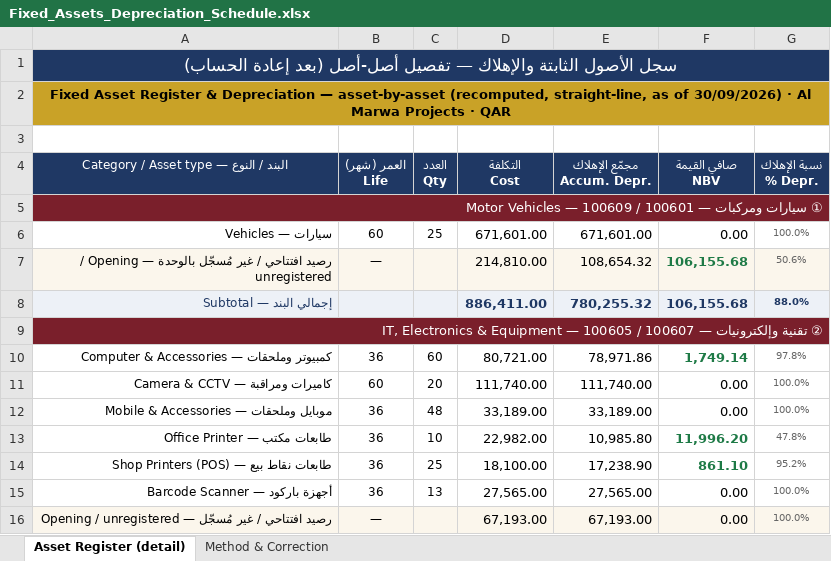
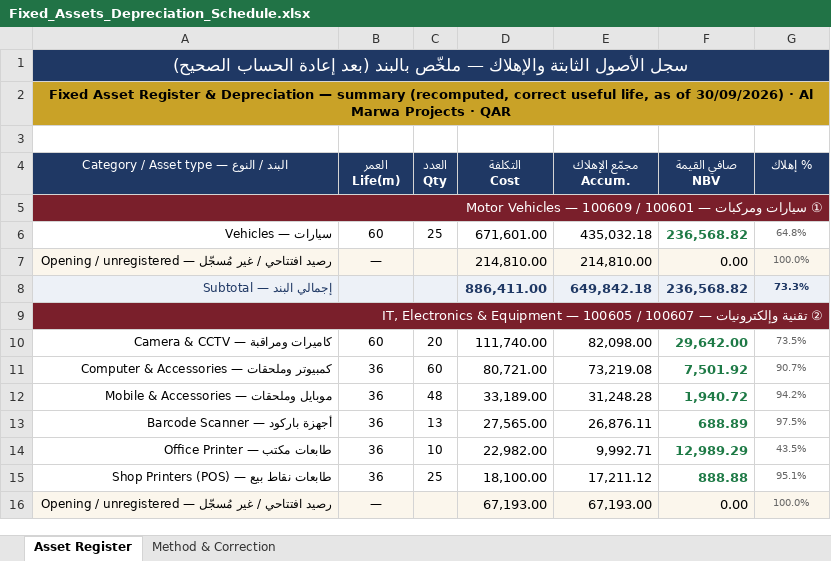
Before and after one commit to anasibrahim2020/anas-ibrahim2020, an Excel workbook: Fixed_Assets_Depreciation_Schedule.xlsx, sheet Asset Register, drawn as a sheet; only a part is shown; values as stored, in another font and other column widths than the file's, no borders; removed rows and columns are numbered as before the commit, all else as after; ↵ is a line break in a cell; the diff covers the shown part only; the diff names each change by its address in the sheet, - before the commit and + after, or states it on an @@ line.

```diff
--- a/Fixed_Assets_Depreciation_Schedule.xlsx (sheet Asset Register)
+++ b/Fixed_Assets_Depreciation_Schedule.xlsx (sheet Asset Register)
-sheet tab: Asset Register (detail)
+sheet tab: Asset Register
-A1: …والإهلاك — تفصيل أصل-أصل (بعد إعادة الحساب)
+A1: …والإهلاك — ملخّص بالبند (بعد إعادة الحساب الصحيح)
-A2: …Depreciation — asset-by-asset (recomputed, straight-line, as of…
+A2: …Depreciation — summary (recomputed, correct useful life, as of…
-B4: العمر (شهر) ↵ Life
+B4: العمر ↵ Life(m)
-E4: مجمّع الإهلاك ↵ Accum. Depr.
+E4: مجمّع الإهلاك ↵ Accum.
-G4: نسبة الإهلاك ↵ % Depr.
+G4: % إهلاك
-E6 (مجمّع الإهلاك Accum.): 671,601.00
+E6 (مجمّع الإهلاك Accum.): 435,032.18
-F6 (صافي القيمة NBV): 0.00
+F6 (صافي القيمة NBV): 236,568.82
@@ F6 bold: off → on, text colour: black → #1E7A46 @@
-G6 (% إهلاك): 100.0%
+G6 (% إهلاك): 64.8%
-row 7: رصيد افتتاحي / غير مُسجّل بالوحدة — Opening / unregistered | — |  | 214,810.00 | 108,654.32 | 106,155.68 | 50.6%
+row 7: رصيد افتتاحي / غير مُسجّل — Opening / unregistered | — |  | 214,810.00 | 214,810.00 | 0.00 | 100.0%
-E8 (مجمّع الإهلاك Accum.): 780,255.32
+E8 (مجمّع الإهلاك Accum.): 649,842.18
-F8 (صافي القيمة NBV): 106,155.68
+F8 (صافي القيمة NBV): 236,568.82
-G8 (% إهلاك): 88.0%
+G8 (% إهلاك): 73.3%
-row 10: Computer & Accessories — كمبيوتر وملحقات | 36 | 60 | 80,721.00 | 78,971.86 | 1,749.14 | 97.8%
-E10 (مجمّع الإهلاك Accum.): 111,740.00
+E10 (مجمّع الإهلاك Accum.): 82,098.00
-F10 (صافي القيمة NBV): 0.00
+F10 (صافي القيمة NBV): 29,642.00
@@ F10 bold: off → on, text colour: black → #1E7A46 @@
-G10 (% إهلاك): 100.0%
+G10 (% إهلاك): 73.5%
+row 11: Computer & Accessories — كمبيوتر وملحقات | 36 | 60 | 80,721.00 | 73,219.08 | 7,501.92 | 90.7%
-E12 (مجمّع الإهلاك Accum.): 33,189.00
+E12 (مجمّع الإهلاك Accum.): 31,248.28
-F12 (صافي القيمة NBV): 0.00
+F12 (صافي القيمة NBV): 1,940.72
@@ F12 bold: off → on, text colour: black → #1E7A46 @@
-G12 (% إهلاك): 100.0%
+G12 (% إهلاك): 94.2%
+row 13: Barcode Scanner — أجهزة باركود | 36 | 13 | 27,565.00 | 26,876.11 | 688.89 | 97.5%
-E14 (مجمّع الإهلاك Accum.): 10,985.80
+E14 (مجمّع الإهلاك Accum.): 9,992.71
-F14 (صافي القيمة NBV): 11,996.20
+F14 (صافي القيمة NBV): 12,989.29
-G14 (% إهلاك): 47.8%
+G14 (% إهلاك): 43.5%
-E15 (مجمّع الإهلاك Accum.): 17,238.90
+E15 (مجمّع الإهلاك Accum.): 17,211.12
-F15 (صافي القيمة NBV): 861.10
+F15 (صافي القيمة NBV): 888.88
-G15 (% إهلاك): 95.2%
+G15 (% إهلاك): 95.1%
-row 15: Barcode Scanner — أجهزة باركود | 36 | 13 | 27,565.00 | 27,565.00 | 0.00 | 100.0%
```
Also changed, not shown: 2 added rows, 2 removed rows, 24 edited cells and cell formats elsewhere in this sheet, sheet Method & Correction, 3 other files.
